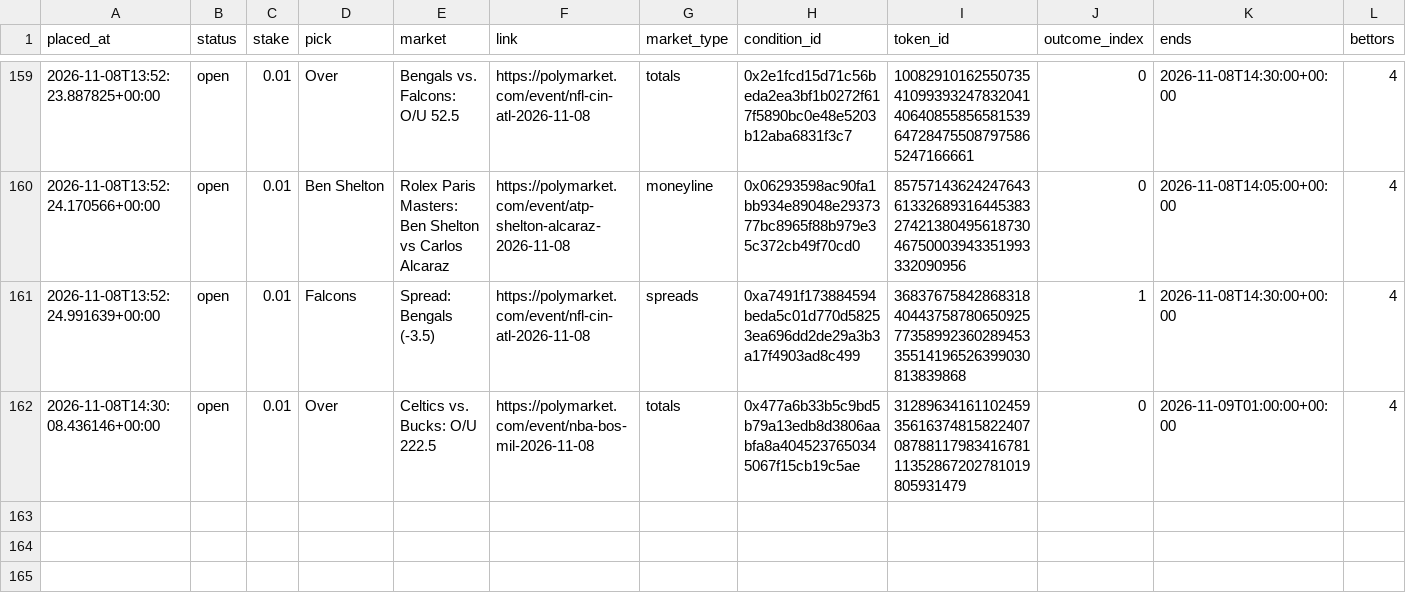
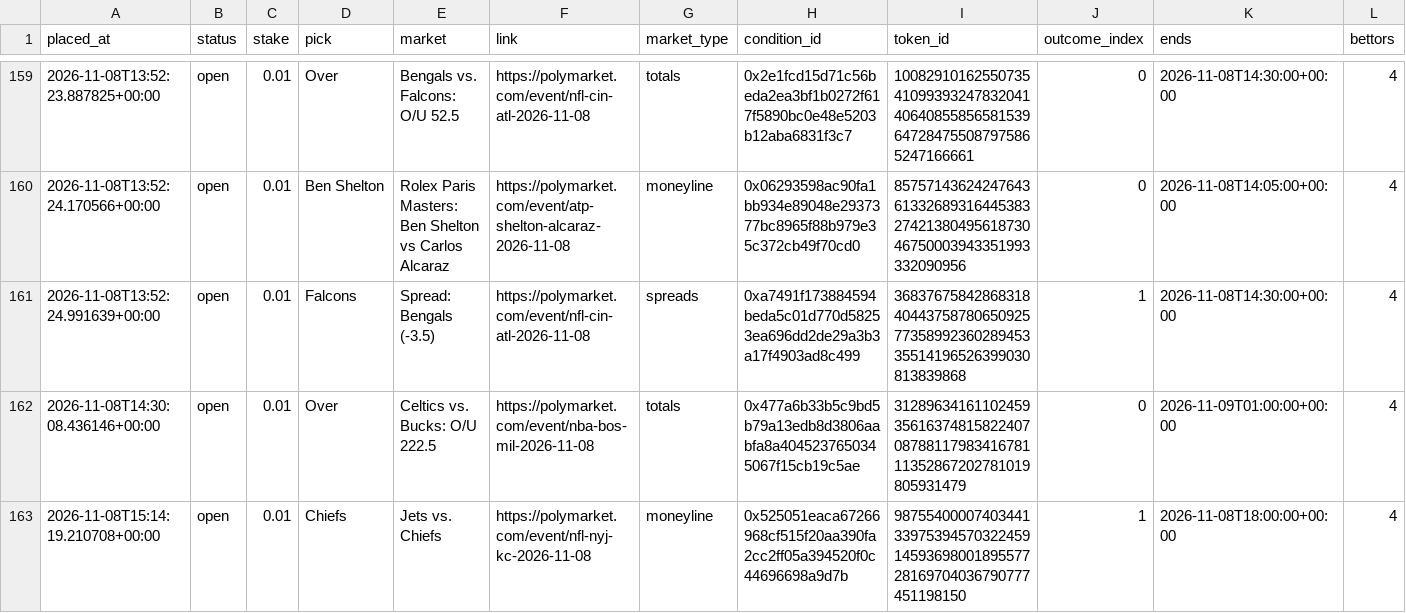
Before and after one commit to bhooder/Polymarket, a CSV file: paper_trades_b.csv, drawn as a sheet; only a part is shown, gaps mark what is left out; rows hold the shown columns only; the diff names each change by its address in the sheet, - before the commit and + after, or states it on an @@ line.

```diff
--- a/paper_trades_b.csv
+++ b/paper_trades_b.csv
+row 163: 2026-11-08T15:14:19.210708+00:00 | open | 0.01 | Chiefs | Jets vs. Chiefs | https://polymarket.com/event/nfl-nyj-kc-2026-11-08 | moneyline | 0x525051eaca67266968cf515f20aa390fa2cc2ff05a394520f0c44696698a9d7b | 98755400007403441339753945703224591459369800189557728169704036790777451198150 | 1 | 2026-11-08T18:00:00+00:00 | 4
```
Also changed, not shown: 4 other files.
